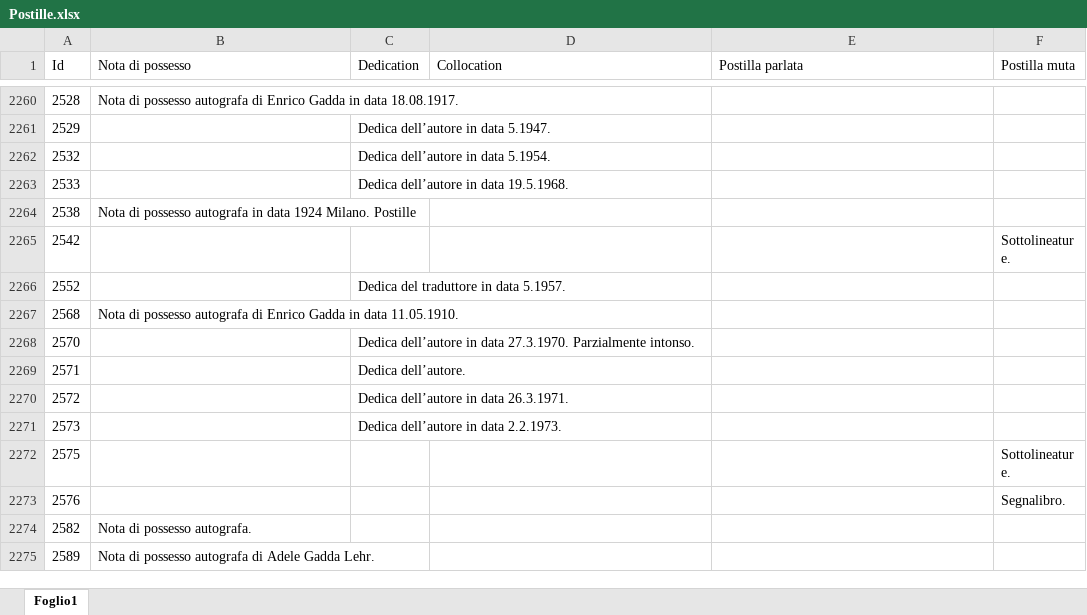
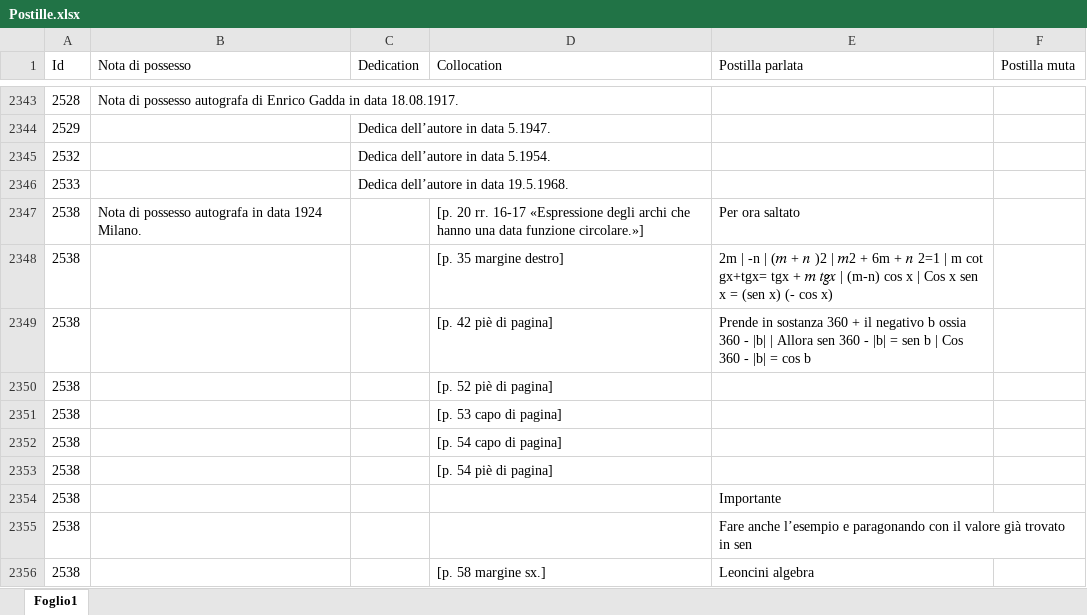
Before and after one commit to Nora1211/Gadda, an Excel workbook: Postille.xlsx, sheet Foglio1, drawn as a sheet; only a part is shown, gaps mark what is left out; the shorter side is filled out with more unchanged rows; values as stored, in another font and other column widths than the file's, no borders; charts and pictures not drawn; addresses are those after the commit; the diff covers the shown part only; the diff names each change by its address in the sheet, - before the commit and + after, or states it on an @@ line.

Commit message:
Update Postille.xlsx

```diff
--- a/Postille.xlsx (sheet Foglio1)
+++ b/Postille.xlsx (sheet Foglio1)
-B2347 (Nota di possesso): …1924 Milano. Postille
+B2347 (Nota di possesso): …1924 Milano.
-D2347 (Collocation): (empty)
+D2347 (Collocation): [p. 20 rr. 16-17 «Espressione degli archi che hanno una data funzione circolare.»]
-E2347 (Postilla parlata): (empty)
+E2347 (Postilla parlata): Per ora saltato
+row 2348: 2538 |  |  | [p. 35 margine destro] | 2m | -n | (𝑚 + 𝑛 )2 | 𝑚2 + 6m + 𝑛 2=1 | m cot gx+tgx= tgx + 𝑚 𝑡𝑔𝑥 | (m-n) cos x | Cos x sen x = (sen x) (- cos x)
+row 2349: 2538 |  |  | [p. 42 piè di pagina] | Prende in sostanza 360 + il negativo b ossia 360 - |b| | Allora sen 360 - |b| = sen b | Cos 360 - |b| = cos b
+row 2350: 2538 |  |  | [p. 52 piè di pagina]
+row 2351: 2538 |  |  | [p. 53 capo di pagina]
+row 2352: 2538 |  |  | [p. 54 capo di pagina]
+row 2353: 2538 |  |  | [p. 54 piè di pagina]
+row 2354: 2538 |  |  |  | Importante
+row 2355: 2538 |  |  |  | Fare anche l’esempio e paragonando con il valore già trovato in sen
+row 2356: 2538 |  |  | [p. 58 margine sx.] | Leoncini algebra
```
Also changed, not shown: other rows of this sheet, charts or pictures.
